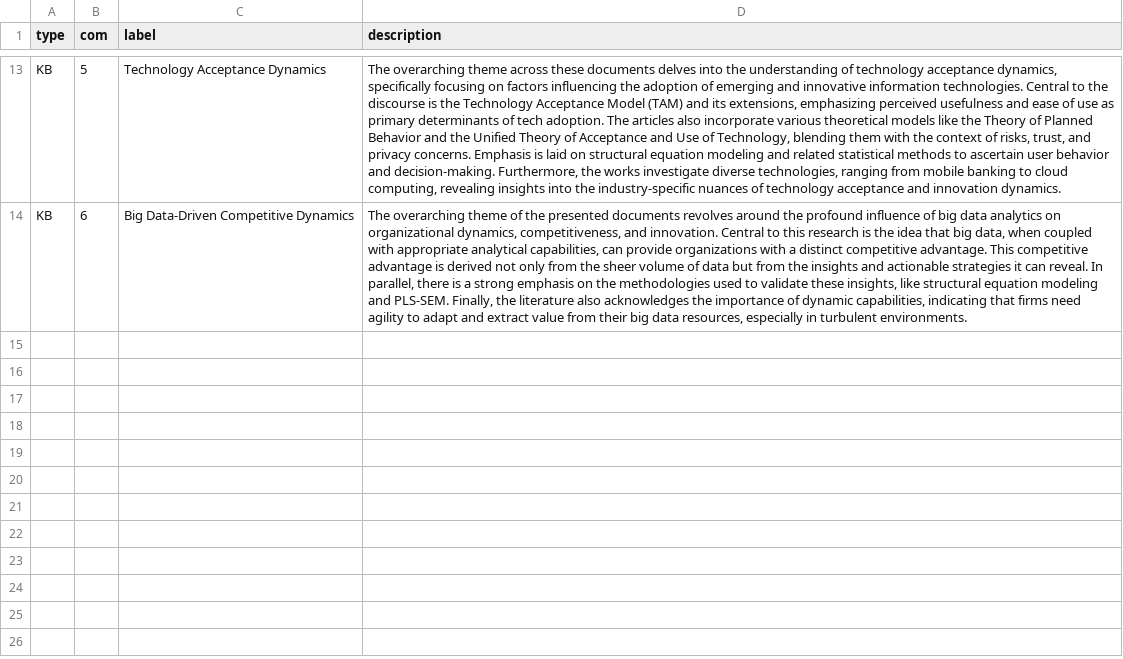
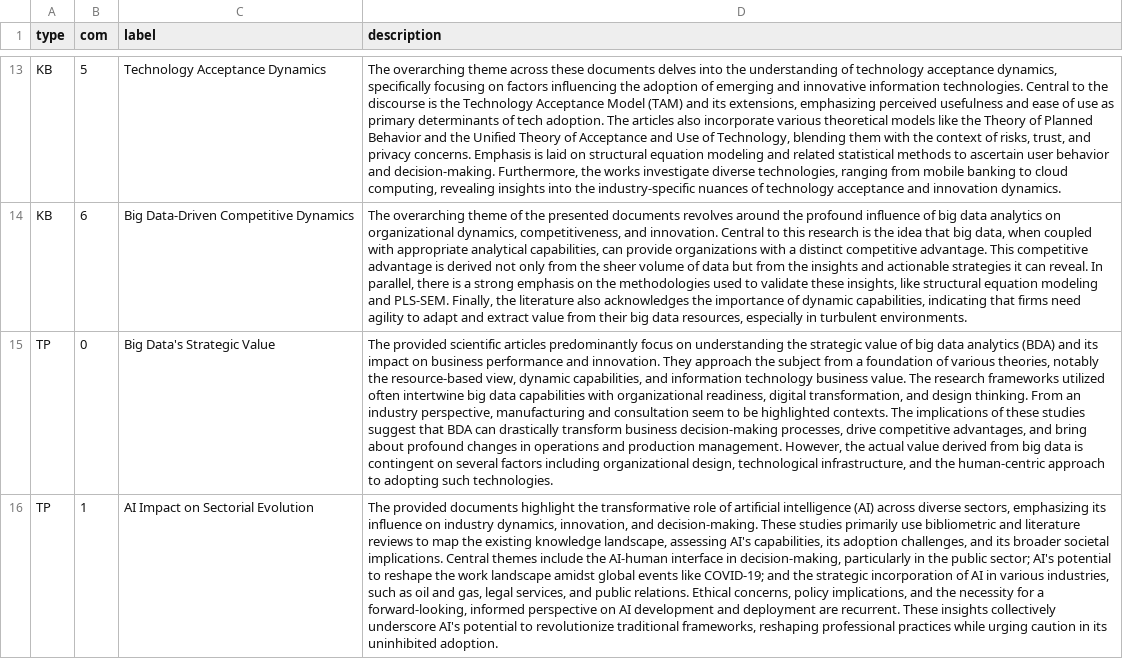
Before and after one commit to daniel-hain/review-AI-industry_2023, a CSV file: data/community_labeling.csv, drawn as a sheet; only a part is shown, gaps mark what is left out; the diff covers the shown part only; the diff names each change by its address in the sheet, - before the commit and + after, or states it on an @@ line.

```diff
--- a/data/community_labeling.csv
+++ b/data/community_labeling.csv
+row 15: TP | 0 | Big Data's Strategic Value | The provided scientific articles predominantly focus on understanding the strategic value of big data analytics (BDA) and its impact on business performance and innovation. They approach the subject from a foundation of various theories, notably the resource-based view, dynamic capabilities, and information technology business value. The research frameworks utilized often intertwine big data capabilities with organizational readiness, digital transformation, and design thinking. From an industry perspective, manufacturing and consultation seem to be highlighted contexts. The implications of these studies suggest that BDA can drastically transform business decision-making processes, drive competitive advantages, and bring about profound changes in operations and production management. However, the actual value derived from big data is contingent on several factors including organizational design, technological infrastructure, and the human-centric approach to adopting such technologies.
+row 16: TP | 1 | AI Impact on Sectorial Evolution | The provided documents highlight the transformative role of artificial intelligence (AI) across diverse sectors, emphasizing its influence on industry dynamics, innovation, and decision-making. These studies primarily use bibliometric and literature reviews to map the existing knowledge landscape, assessing AI's capabilities, its adoption challenges, and its broader societal implications. Central themes include the AI-human interface in decision-making, particularly in the public sector; AI's potential to reshape the work landscape amidst global events like COVID-19; and the strategic incorporation of AI in various industries, such as oil and gas, legal services, and public relations. Ethical concerns, policy implications, and the necessity for a forward-looking, informed perspective on AI development and deployment are recurrent. These insights collectively underscore AI's potential to revolutionize traditional frameworks, reshaping professional practices while urging caution in its uninhibited adoption.
```
Also changed, not shown: 2 added rows elsewhere in this file, 8 other files.
